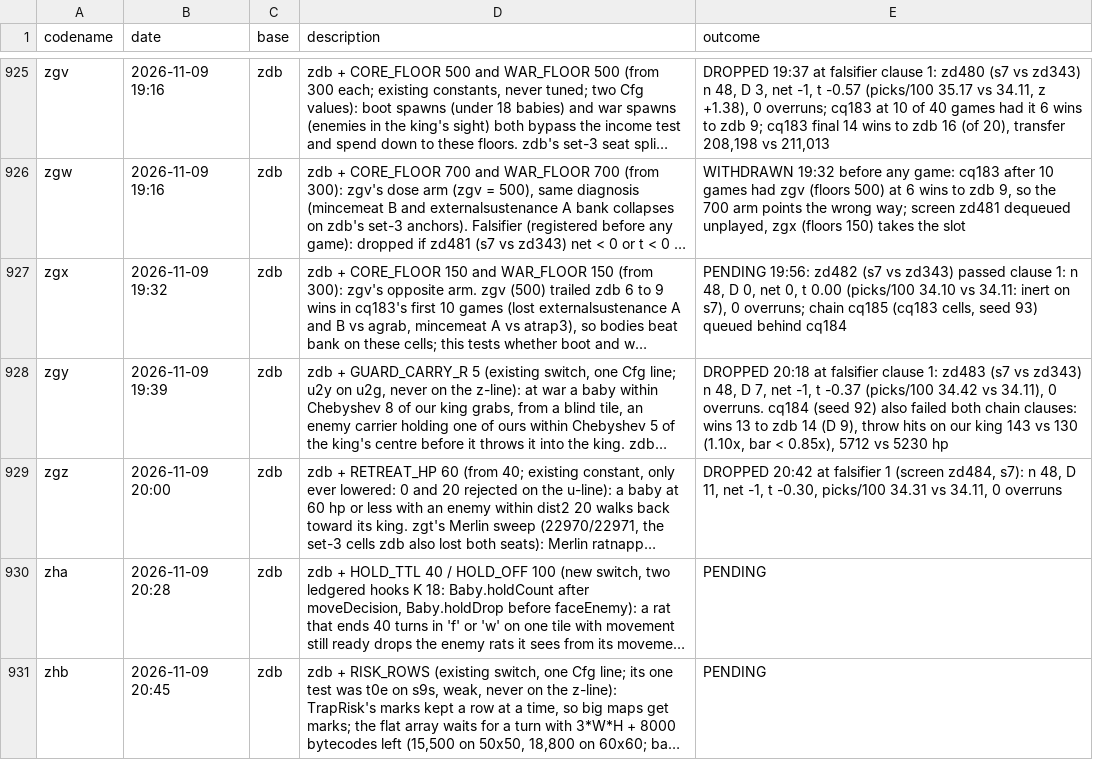
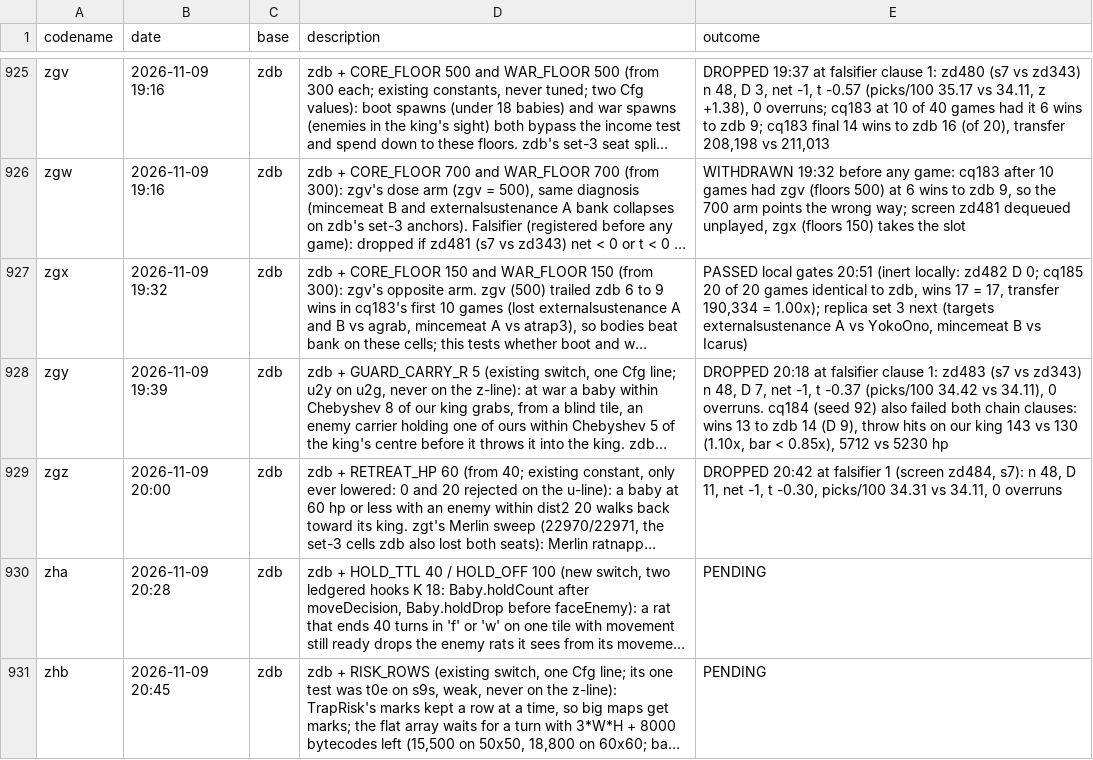
Before and after one commit to terryvanbelle/battlecode26b-vibe, a CSV file: progress/attempts.csv, drawn as a sheet; only a part is shown, gaps mark what is left out; long unchanged cells end in …; the diff names each change by its address in the sheet, - before the commit and + after, or states it on an @@ line.

```diff
--- a/progress/attempts.csv
+++ b/progress/attempts.csv
-E927 (outcome): PENDING 19:56: zd482 (s7 vs zd343) passed clause 1: n 48, D 0, net 0, t 0.00 (picks/100 34.10 vs 34.11: inert on s7), 0 overruns; chain cq185 (cq183 cells, seed 93) queued behind cq184
+E927 (outcome): PASSED local gates 20:51 (inert locally: zd482 D 0; cq185 20 of 20 games identical to zdb, wins 17 = 17, transfer 190,334 = 1.00x); replica set 3 next (targets externalsustenance A vs YokoOno, mincemeat B vs Icarus)
```
Also changed, not shown: 1 other file.
